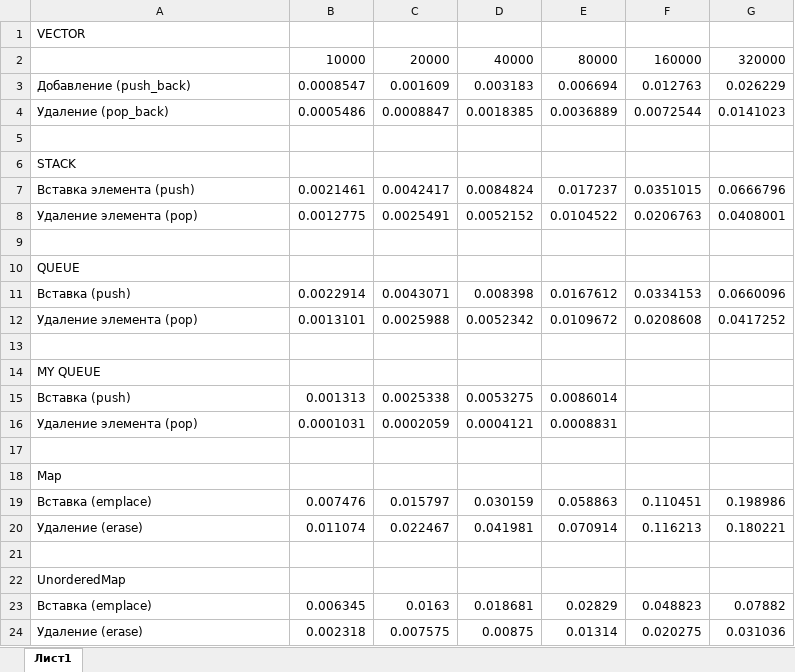
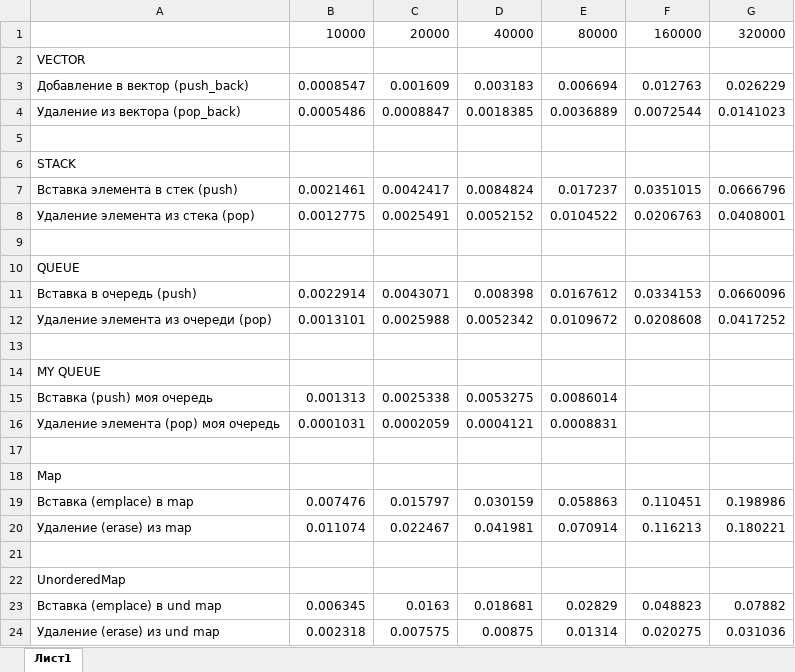
Before and after one commit to nxf1ve/Lab01-EmployeesQueue, an Excel workbook: Project1/Графики.xlsx, sheet Лист1, drawn as a sheet; values as stored, in another font and other column widths than the file's, no borders; charts and pictures not drawn; the diff names each change by its address in the sheet, - before the commit and + after, or states it on an @@ line.

```diff
--- a/Project1/Графики.xlsx (sheet Лист1)
+++ b/Project1/Графики.xlsx (sheet Лист1)
@@ row 2 moved to row 1: 10000 @@
-A3: Добавление (push_back)
+A3: Добавление в вектор (push_back)
-A4: Удаление (pop_back)
+A4: Удаление из вектора (pop_back)
-A7: Вставка элемента (push)
+A7: Вставка элемента в стек (push)
-A8: Удаление элемента (pop)
+A8: Удаление элемента из стека (pop)
-A11: Вставка (push)
+A11: Вставка в очередь (push)
-A12: Удаление элемента (pop)
+A12: Удаление элемента из очереди (pop)
-A15: Вставка (push)
+A15: Вставка (push) моя очередь
-A16: Удаление элемента (pop)
+A16: Удаление элемента (pop) моя очередь
-A19: Вставка (emplace)
+A19: Вставка (emplace) в map
-A20: Удаление (erase)
+A20: Удаление (erase) из map
-A23: Вставка (emplace)
+A23: Вставка (emplace) в und map
-A24: Удаление (erase)
+A24: Удаление (erase) из und map
```
Also changed, not shown: charts or pictures, 3 other files.
